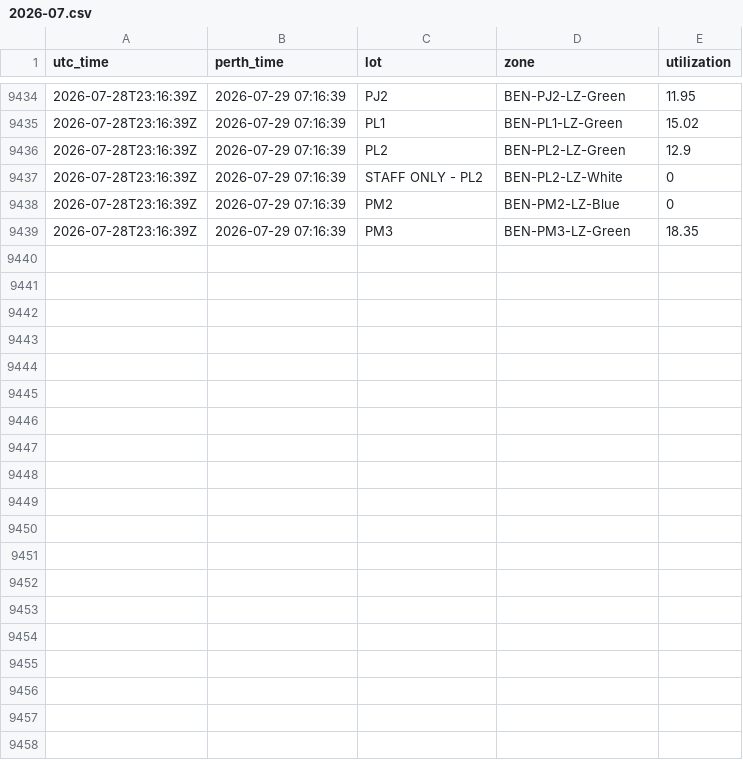
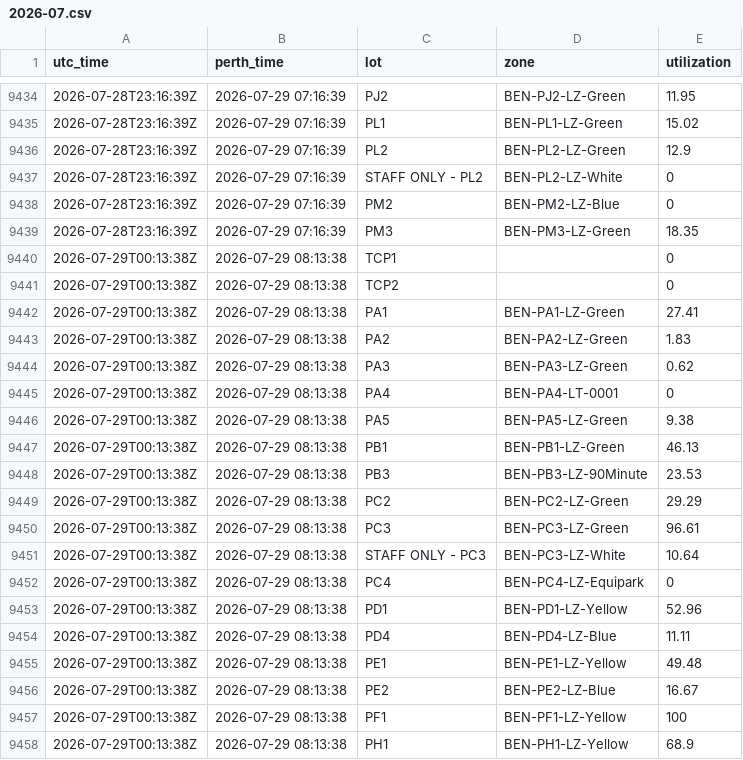
Before and after one commit to MichaelOvens/curtin-parking-data, a CSV file: data/2026-07.csv, drawn as a sheet; only a part is shown, gaps mark what is left out; the diff covers the shown part only; the diff names each change by its address in the sheet, - before the commit and + after, or states it on an @@ line.

```diff
--- a/data/2026-07.csv
+++ b/data/2026-07.csv
+row 9440: 2026-07-29T00:13:38Z | 2026-07-29 08:13:38 | TCP1 |  | 0
+row 9441: 2026-07-29T00:13:38Z | 2026-07-29 08:13:38 | TCP2 |  | 0
+row 9442: 2026-07-29T00:13:38Z | 2026-07-29 08:13:38 | PA1 | BEN-PA1-LZ-Green | 27.41
+row 9443: 2026-07-29T00:13:38Z | 2026-07-29 08:13:38 | PA2 | BEN-PA2-LZ-Green | 1.83
+row 9444: 2026-07-29T00:13:38Z | 2026-07-29 08:13:38 | PA3 | BEN-PA3-LZ-Green | 0.62
+row 9445: 2026-07-29T00:13:38Z | 2026-07-29 08:13:38 | PA4 | BEN-PA4-LT-0001 | 0
+row 9446: 2026-07-29T00:13:38Z | 2026-07-29 08:13:38 | PA5 | BEN-PA5-LZ-Green | 9.38
+row 9447: 2026-07-29T00:13:38Z | 2026-07-29 08:13:38 | PB1 | BEN-PB1-LZ-Green | 46.13
+row 9448: 2026-07-29T00:13:38Z | 2026-07-29 08:13:38 | PB3 | BEN-PB3-LZ-90Minute | 23.53
+row 9449: 2026-07-29T00:13:38Z | 2026-07-29 08:13:38 | PC2 | BEN-PC2-LZ-Green | 29.29
+row 9450: 2026-07-29T00:13:38Z | 2026-07-29 08:13:38 | PC3 | BEN-PC3-LZ-Green | 96.61
+row 9451: 2026-07-29T00:13:38Z | 2026-07-29 08:13:38 | STAFF ONLY - PC3 | BEN-PC3-LZ-White | 10.64
+row 9452: 2026-07-29T00:13:38Z | 2026-07-29 08:13:38 | PC4 | BEN-PC4-LZ-Equipark | 0
+row 9453: 2026-07-29T00:13:38Z | 2026-07-29 08:13:38 | PD1 | BEN-PD1-LZ-Yellow | 52.96
+row 9454: 2026-07-29T00:13:38Z | 2026-07-29 08:13:38 | PD4 | BEN-PD4-LZ-Blue | 11.11
+row 9455: 2026-07-29T00:13:38Z | 2026-07-29 08:13:38 | PE1 | BEN-PE1-LZ-Yellow | 49.48
+row 9456: 2026-07-29T00:13:38Z | 2026-07-29 08:13:38 | PE2 | BEN-PE2-LZ-Blue | 16.67
+row 9457: 2026-07-29T00:13:38Z | 2026-07-29 08:13:38 | PF1 | BEN-PF1-LZ-Yellow | 100
+row 9458: 2026-07-29T00:13:38Z | 2026-07-29 08:13:38 | PH1 | BEN-PH1-LZ-Yellow | 68.9
```
Also changed, not shown: 14 added rows elsewhere in this file.
